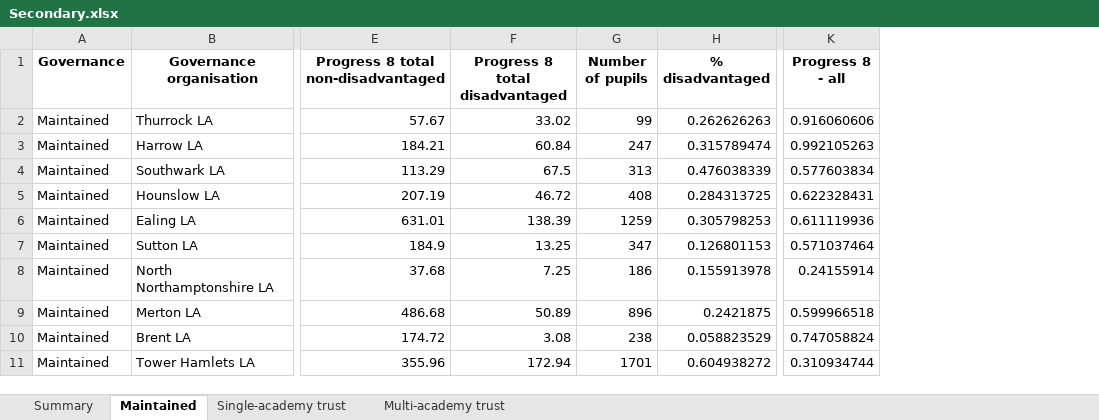
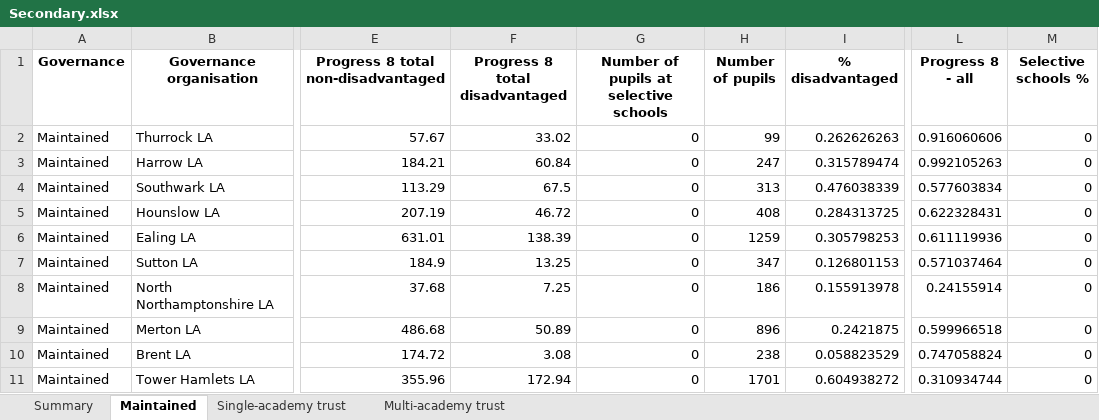
Before and after one commit to ajb1970/exams-by-governance, an Excel workbook: output/Secondary.xlsx, sheet Maintained, drawn as a sheet; only a part is shown, gaps mark what is left out; values as stored, in another font and other column widths than the file's, no borders; the diff names each change by its address in the sheet, - before the commit and + after, or states it on an @@ line.

Commit message:
added selective schools data

```diff
--- a/output/Secondary.xlsx (sheet Maintained)
+++ b/output/Secondary.xlsx (sheet Maintained)
+column G, rows 1-11: Number of pupils at selective schools | 0 | 0 | 0 | 0 | 0 | 0 | 0 | 0 | 0 | 0
+column M (Selective schools %), rows 2-11: all 0
```
Also changed, not shown: sheet Summary, sheet Single-academy trust, sheet Multi-academy trust, output/Primary.xlsx, 7 other files.
